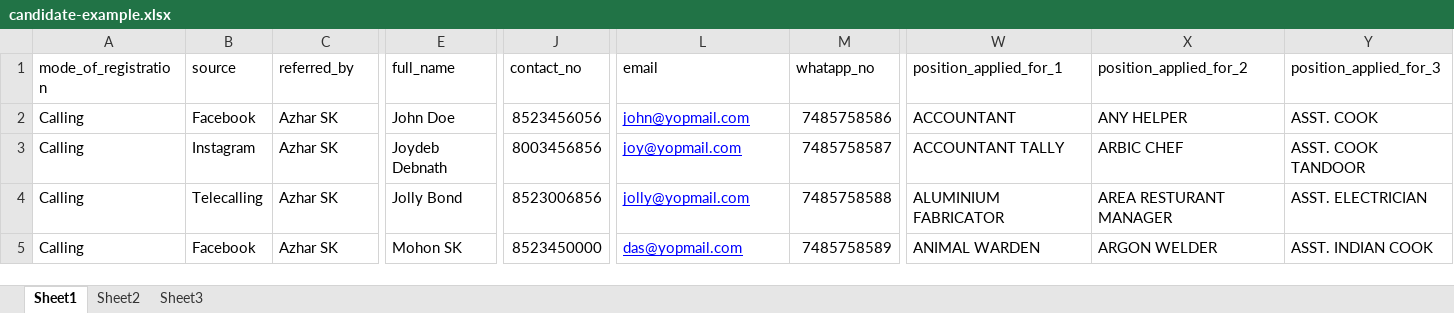
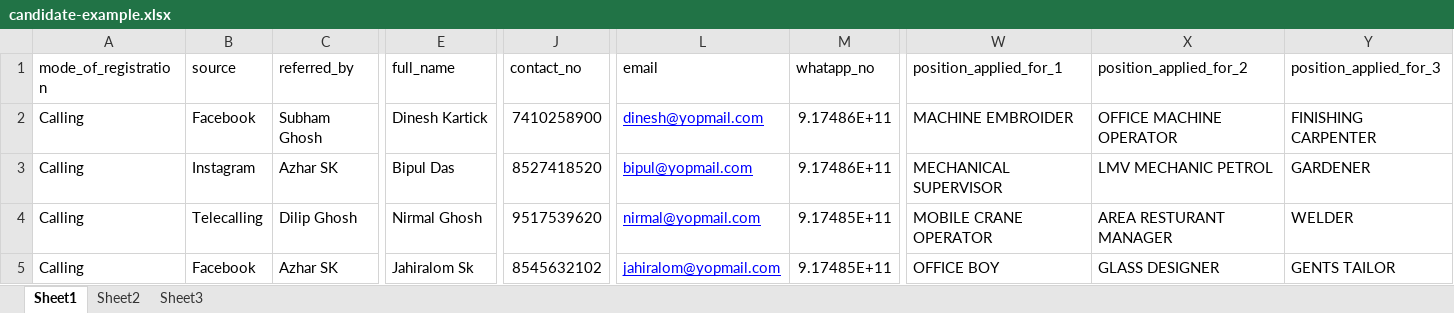
Before and after one commit to excellis-it/Al-hiraa, an Excel workbook: public/sample_excel/candidate-example.xlsx, sheet Sheet1, drawn as a sheet; only a part is shown, gaps mark what is left out; values as stored, in another font and other column widths than the file's, no borders; the diff names each change by its address in the sheet, - before the commit and + after, or states it on an @@ line.

```diff
--- a/public/sample_excel/candidate-example.xlsx (sheet Sheet1)
+++ b/public/sample_excel/candidate-example.xlsx (sheet Sheet1)
-C2 (referred_by): Azhar SK
+C2 (referred_by): Subham Ghosh
-E2 (full_name): John Doe
+E2 (full_name): Dinesh Kartick
-J2 (contact_no): 8523456056
+J2 (contact_no): 7410258900
-L2 (email): john@yopmail.com
+L2 (email): dinesh@yopmail.com
-M2 (whatapp_no): 7485758586
+M2 (whatapp_no): 9.17486E+11
-W2 (position_applied_for_1): ACCOUNTANT
+W2 (position_applied_for_1): MACHINE EMBROIDER
-X2 (position_applied_for_2): ANY HELPER
+X2 (position_applied_for_2): OFFICE MACHINE OPERATOR
-Y2 (position_applied_for_3): ASST. COOK
+Y2 (position_applied_for_3): FINISHING CARPENTER
-E3 (full_name): Joydeb Debnath
+E3 (full_name): Bipul Das
-J3 (contact_no): 8003456856
+J3 (contact_no): 8527418520
-L3 (email): joy@yopmail.com
+L3 (email): bipul@yopmail.com
-M3 (whatapp_no): 7485758587
+M3 (whatapp_no): 9.17486E+11
-W3 (position_applied_for_1): ACCOUNTANT TALLY
+W3 (position_applied_for_1): MECHANICAL SUPERVISOR
-X3 (position_applied_for_2): ARBIC CHEF
+X3 (position_applied_for_2): LMV MECHANIC PETROL
-Y3 (position_applied_for_3): ASST. COOK TANDOOR
+Y3 (position_applied_for_3): GARDENER
-C4 (referred_by): Azhar SK
+C4 (referred_by): Dilip Ghosh
-E4 (full_name): Jolly Bond
+E4 (full_name): Nirmal Ghosh
-J4 (contact_no): 8523006856
+J4 (contact_no): 9517539620
-L4 (email): jolly@yopmail.com
+L4 (email): nirmal@yopmail.com
-M4 (whatapp_no): 7485758588
+M4 (whatapp_no): 9.17485E+11
-W4 (position_applied_for_1): ALUMINIUM FABRICATOR
+W4 (position_applied_for_1): MOBILE CRANE OPERATOR
-Y4 (position_applied_for_3): ASST. ELECTRICIAN
+Y4 (position_applied_for_3): WELDER
-E5 (full_name): Mohon SK
+E5 (full_name): Jahiralom Sk
-J5 (contact_no): 8523450000
+J5 (contact_no): 8545632102
-L5 (email): das@yopmail.com
+L5 (email): jahiralom@yopmail.com
-M5 (whatapp_no): 7485758589
+M5 (whatapp_no): 9.17485E+11
-W5 (position_applied_for_1): ANIMAL WARDEN
+W5 (position_applied_for_1): OFFICE BOY
-X5 (position_applied_for_2): ARGON WELDER
+X5 (position_applied_for_2): GLASS DESIGNER
-Y5 (position_applied_for_3): ASST. INDIAN COOK
+Y5 (position_applied_for_3): GENTS TAILOR
```
Also changed, not shown: 5 other files.
